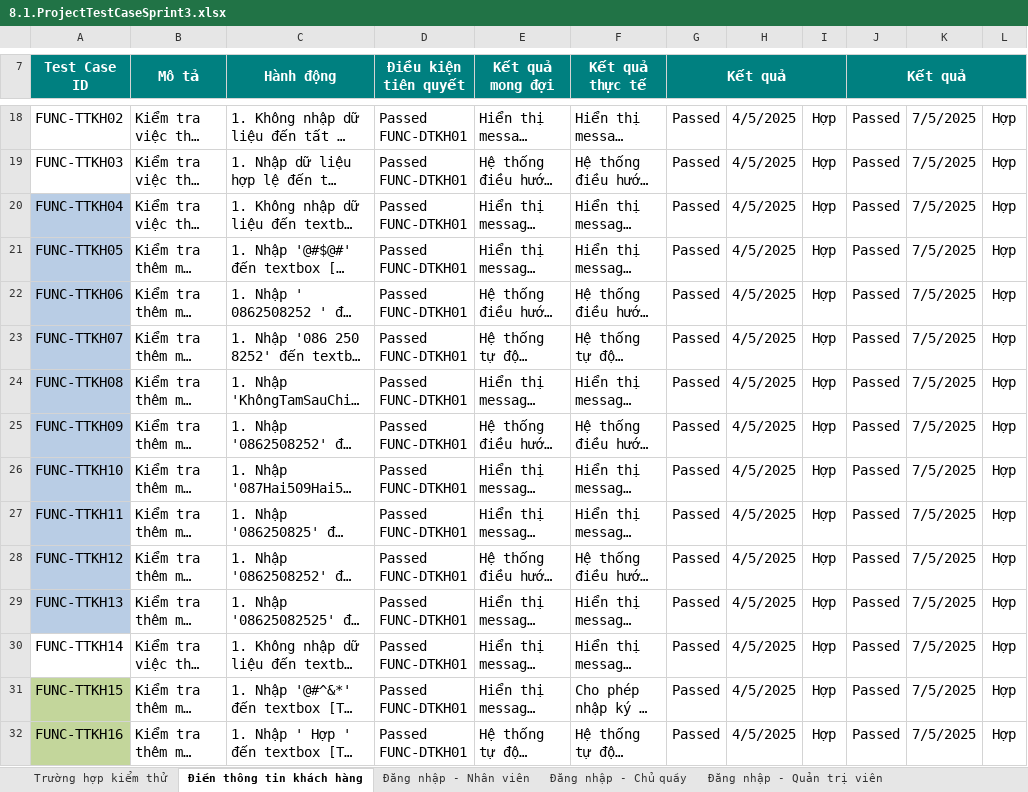
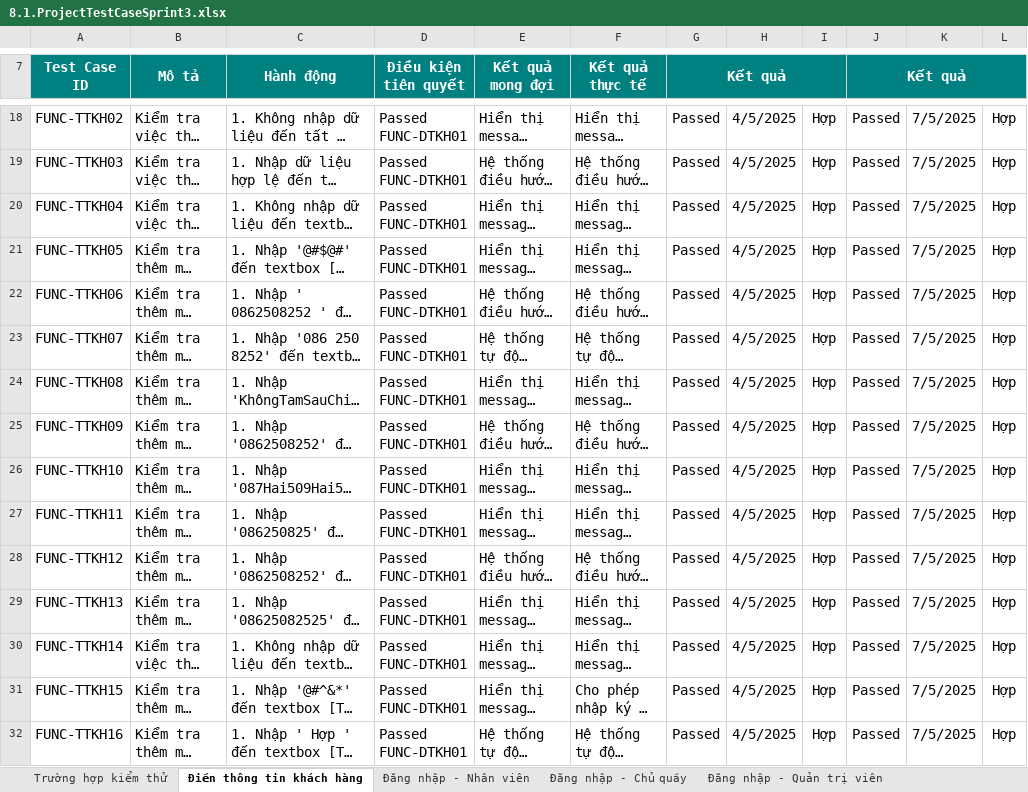
Before and after one commit to Khoa-CNTT/XDWGMVTT7618, an Excel workbook: Document/8.1.ProjectTestCaseSprint3.xlsx, sheet Điền thông tin khách hàng, drawn as a sheet; only a part is shown, gaps mark what is left out; long unchanged cells end in …; values as stored, in another font and other column widths than the file's, no borders; charts and pictures not drawn; the diff covers the shown part only; the diff names each change by its address in the sheet, - before the commit and + after, or states it on an @@ line.

```diff
--- a/Document/8.1.ProjectTestCaseSprint3.xlsx (sheet Điền thông tin khách hàng)
+++ b/Document/8.1.ProjectTestCaseSprint3.xlsx (sheet Điền thông tin khách hàng)
-A20:A29 fill: #B9CDE5
+A20:A29 fill: none
-A31:A32 fill: #C3D69B
+A31:A32 fill: none
```
Also changed, not shown: cell formats elsewhere in this sheet, sheet Trường hợp kiểm thử, sheet Nhận diện món ăn, 2 other files.
